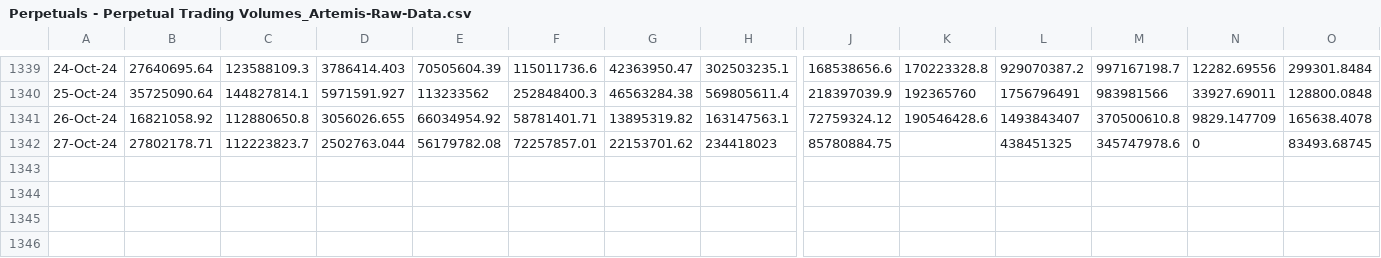
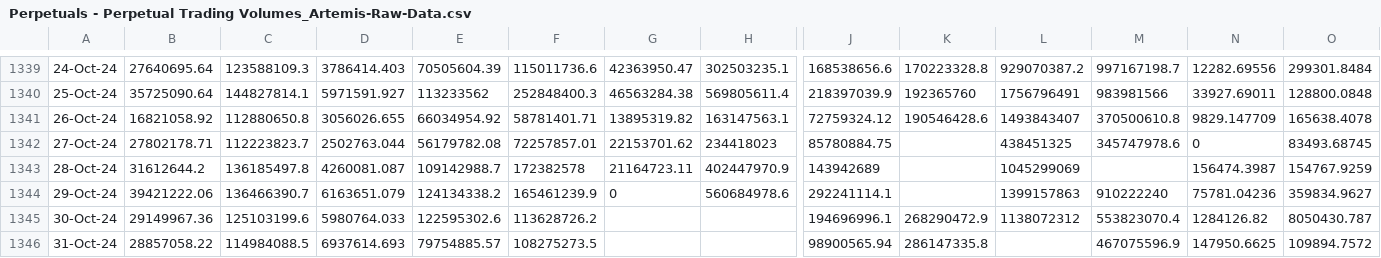
Before and after one commit to jimboevans/Hyperliquid-blog-post, a CSV file: raw-data/Perpetuals - Perpetual Trading Volumes_Artemis-Raw-Data.csv, drawn as a sheet; only a part is shown, gaps mark what is left out; rows hold the shown columns only; the diff names each change by its address in the sheet, - before the commit and + after, or states it on an @@ line.

Commit message:
Updated raw data up to 10/31/24

```diff
--- a/raw-data/Perpetuals - Perpetual Trading Volumes_Artemis-Raw-Data.csv
+++ b/raw-data/Perpetuals - Perpetual Trading Volumes_Artemis-Raw-Data.csv
+row 1343: 28-Oct-24 | 31612644.2 | 136185497.8 | 4260081.087 | 109142988.7 | 172382578 | 21164723.11 | 402447970.9 | 143942689 |  | 1045299069 |  | 156474.3987 | 154767.9259
+row 1344: 29-Oct-24 | 39421222.06 | 136466390.7 | 6163651.079 | 124134338.2 | 165461239.9 | 0 | 560684978.6 | 292241114.1 |  | 1399157863 | 910222240 | 75781.04236 | 359834.9627
+row 1345: 30-Oct-24 | 29149967.36 | 125103199.6 | 5980764.033 | 122595302.6 | 113628726.2 |  |  | 194696996.1 | 268290472.9 | 1138072312 | 553823070.4 | 1284126.82 | 8050430.787
+row 1346: 31-Oct-24 | 28857058.22 | 114984088.5 | 6937614.693 | 79754885.57 | 108275273.5 |  |  | 98900565.94 | 286147335.8 |  | 467075596.9 | 147950.6625 | 109894.7572
```
Also changed, not shown: raw-data/Hyperliquid - TVL_Defillama-Raw-Data.csv, raw-data/Perpetuals - Perpetual Unique Users_Artemis-Raw-Data.csv, 2 other files.
